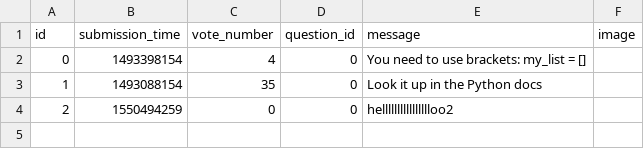
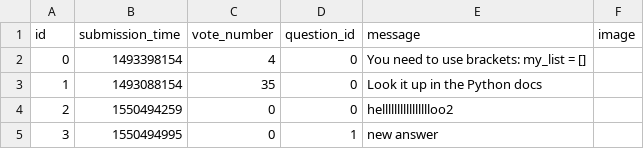
Before and after one commit to CodecoolBase/ask-mate-python, a CSV file: sample_data/answer.csv, drawn as a sheet.

Commit message:
Add sql database to sample data

```diff
--- a/sample_data/answer.csv
+++ b/sample_data/answer.csv
@@ -4 +4,2 @@ id,submission_time,vote_number,question_id,message,image
 2,1550494259,0,0,helllllllllllllllloo2,
+3,1550494995,0,1,new answer,
```
Also changed, not shown: 1 other file.
